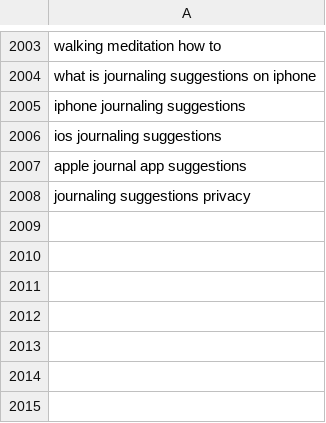
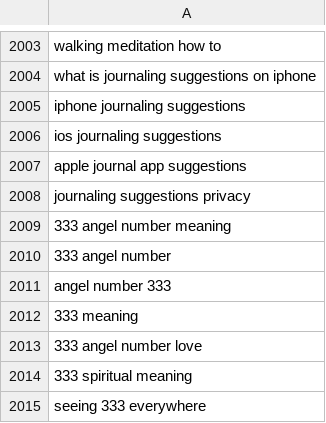
Before and after one commit to charliesheep7/demiwebsite, a CSV file: .claude/skills/demimanifest-blog-writer/written.csv, drawn as a sheet; only a part is shown, gaps mark what is left out; the diff names each change by its address in the sheet, - before the commit and + after, or states it on an @@ line.

```diff
--- a/.claude/skills/demimanifest-blog-writer/written.csv
+++ b/.claude/skills/demimanifest-blog-writer/written.csv
+row 2009: 333 angel number meaning
+row 2010: 333 angel number
+row 2011: angel number 333
+row 2012: 333 meaning
+row 2013: 333 angel number love
+row 2014: 333 spiritual meaning
+row 2015: seeing 333 everywhere
```
Also changed, not shown: 2 other files.
